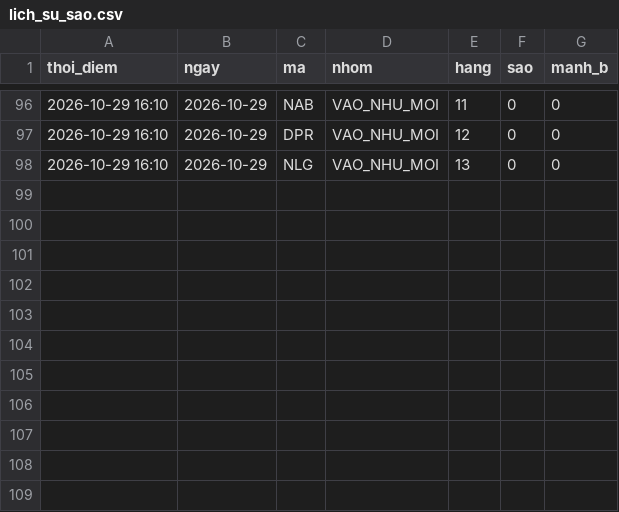
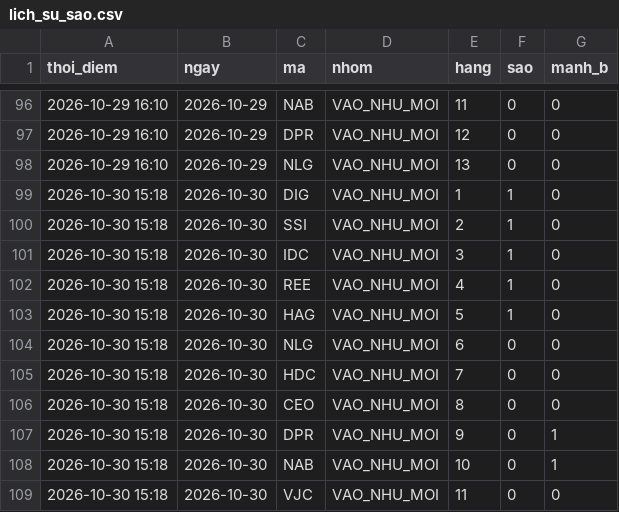
Before and after one commit to mihhle2006-beep/canh-bao-mua, a CSV file: lich_su_sao.csv, drawn as a sheet; only a part is shown, gaps mark what is left out; the diff names each change by its address in the sheet, - before the commit and + after, or states it on an @@ line.

```diff
--- a/lich_su_sao.csv
+++ b/lich_su_sao.csv
+row 99: 2026-10-30 15:18 | 2026-10-30 | DIG | VAO_NHU_MOI | 1 | 1 | 0
+row 100: 2026-10-30 15:18 | 2026-10-30 | SSI | VAO_NHU_MOI | 2 | 1 | 0
+row 101: 2026-10-30 15:18 | 2026-10-30 | IDC | VAO_NHU_MOI | 3 | 1 | 0
+row 102: 2026-10-30 15:18 | 2026-10-30 | REE | VAO_NHU_MOI | 4 | 1 | 0
+row 103: 2026-10-30 15:18 | 2026-10-30 | HAG | VAO_NHU_MOI | 5 | 1 | 0
+row 104: 2026-10-30 15:18 | 2026-10-30 | NLG | VAO_NHU_MOI | 6 | 0 | 0
+row 105: 2026-10-30 15:18 | 2026-10-30 | HDC | VAO_NHU_MOI | 7 | 0 | 0
+row 106: 2026-10-30 15:18 | 2026-10-30 | CEO | VAO_NHU_MOI | 8 | 0 | 0
+row 107: 2026-10-30 15:18 | 2026-10-30 | DPR | VAO_NHU_MOI | 9 | 0 | 1
+row 108: 2026-10-30 15:18 | 2026-10-30 | NAB | VAO_NHU_MOI | 10 | 0 | 1
+row 109: 2026-10-30 15:18 | 2026-10-30 | VJC | VAO_NHU_MOI | 11 | 0 | 0
```
Also changed, not shown: lich_su_danh_gia.csv, 6 other files.
